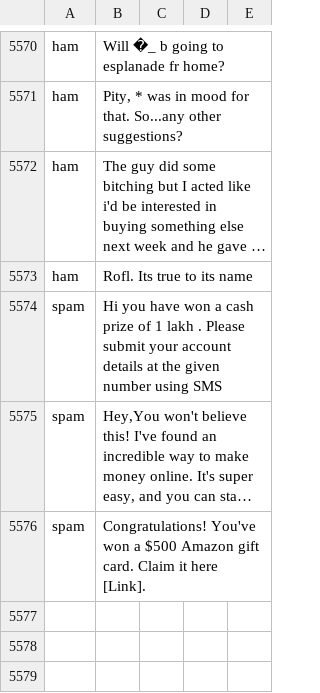
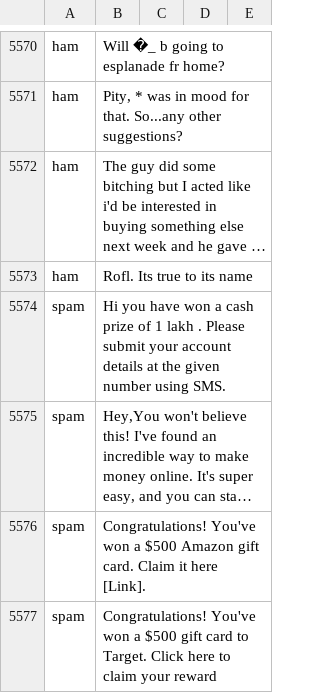
Before and after one commit to agrawalpreetika/EmailSpamDetection.github.io, a CSV file: spam.csv, drawn as a sheet; only a part is shown, gaps mark what is left out; long unchanged cells end in …; the diff names each change by its address in the sheet, - before the commit and + after, or states it on an @@ line.

```diff
--- a/spam.csv
+++ b/spam.csv
-B5574: …number using SMS
+B5574: …number using SMS.
+row 5577: spam | Congratulations! You've won a $500 gift card to Target. Click here to claim your reward
```
Also changed, not shown: 3 other files.
